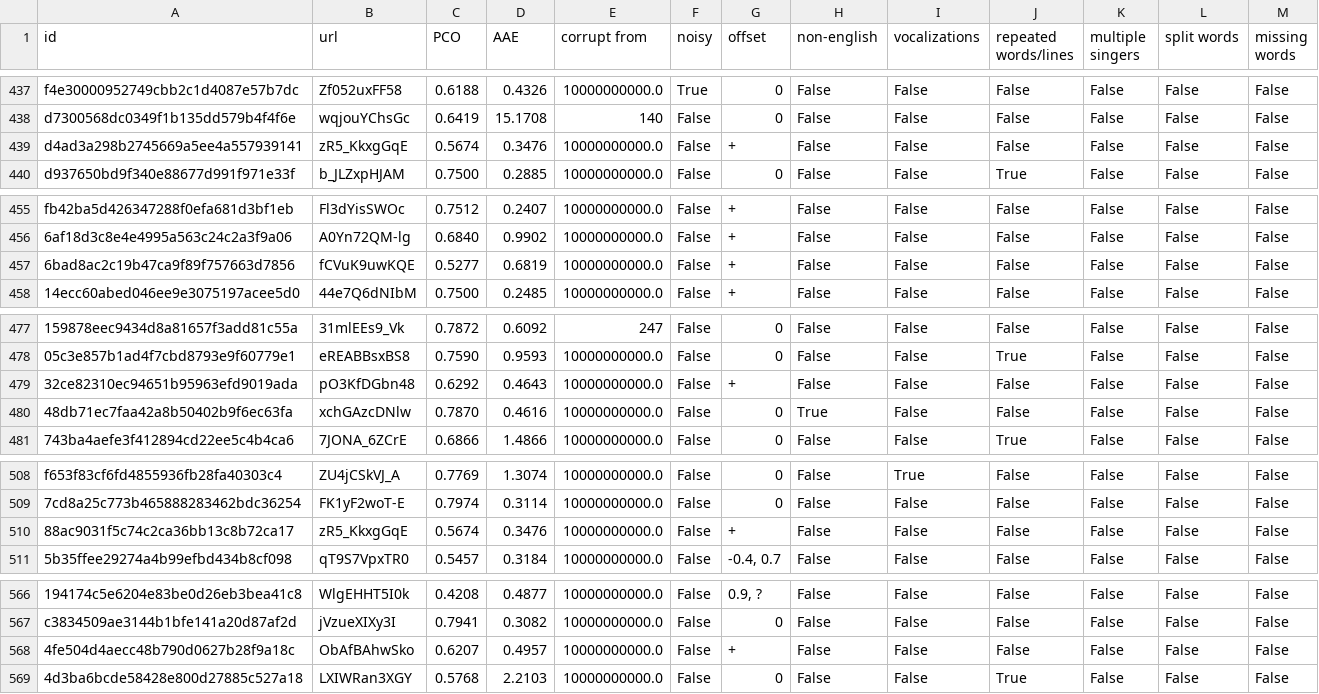
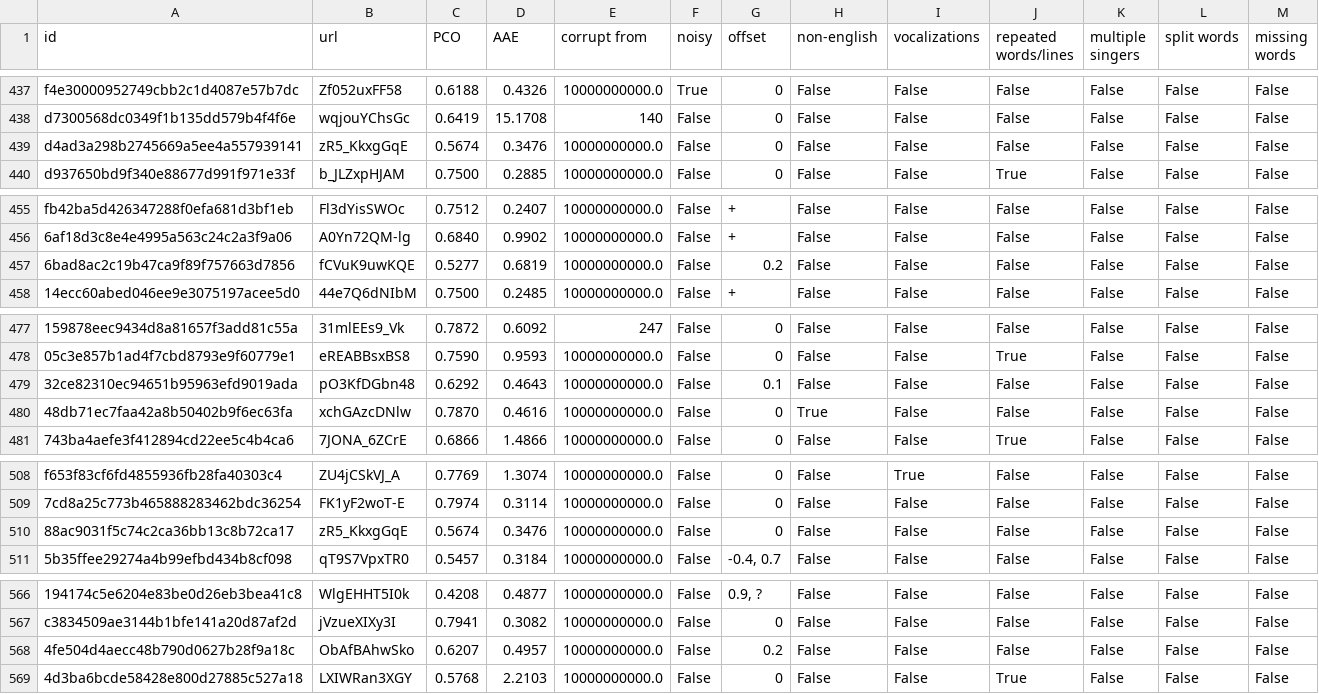
Before and after one commit to tikick/LyricsAlign, a CSV file: DALI_v2.0/dali_remarks.csv, drawn as a sheet; only a part is shown, gaps mark what is left out; the diff covers the shown part only; the diff names each change by its address in the sheet, - before the commit and + after, or states it on an @@ line.

```diff
--- a/DALI_v2.0/dali_remarks.csv
+++ b/DALI_v2.0/dali_remarks.csv
-G439 (offset): +
+G439 (offset): 0
-G457 (offset): +
+G457 (offset): 0.2
-G479 (offset): +
+G479 (offset): 0.1
-G510 (offset): +
+G510 (offset): 0
-G568 (offset): +
+G568 (offset): 0.2
```
Also changed, not shown: 9 edited cells elsewhere in this file, 4 other files.
